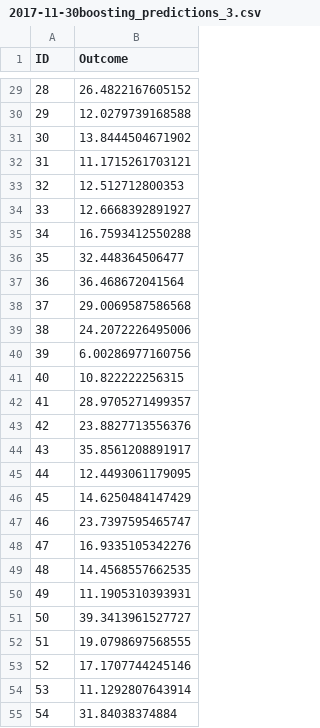
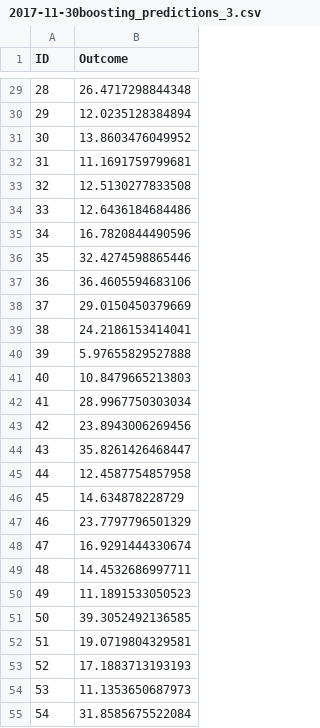
Before and after one commit to shkramer13/kaggle_project, a CSV file: results/2017-11-30boosting_predictions_3.csv, drawn as a sheet; only a part is shown, gaps mark what is left out; the diff covers the shown part only.

```diff
--- a/results/2017-11-30boosting_predictions_3.csv
+++ b/results/2017-11-30boosting_predictions_3.csv
@@ -29,27 +29,27 @@
-28,26.4822167605152
-29,12.0279739168588
-30,13.8444504671902
-31,11.1715261703121
-32,12.512712800353
-33,12.6668392891927
-34,16.7593412550288
-35,32.448364506477
-36,36.468672041564
-37,29.0069587586568
-38,24.2072226495006
-39,6.00286977160756
-40,10.822222256315
-41,28.9705271499357
-42,23.8827713556376
-43,35.8561208891917
-44,12.4493061179095
-45,14.6250484147429
-46,23.7397595465747
-47,16.9335105342276
-48,14.4568557662535
-49,11.1905310393931
-50,39.3413961527727
-51,19.0798697568555
-52,17.1707744245146
-53,11.1292807643914
-54,31.84038374884
+28,26.4717298844348
+29,12.0235128384894
+30,13.8603476049952
+31,11.1691759799681
+32,12.5130277833508
+33,12.6436184684486
+34,16.7820844490596
+35,32.4274598865446
+36,36.4605594683106
+37,29.0150450379669
+38,24.2186153414041
+39,5.97655829527888
+40,10.8479665213803
+41,28.9967750303034
+42,23.8943006269456
+43,35.8261426468447
+44,12.4587754857958
+45,14.634878228729
+46,23.7797796501329
+47,16.9291444330674
+48,14.4532686997711
+49,11.1891533050523
+50,39.3052492136585
+51,19.0719804329581
+52,17.1883713193193
+53,11.1353650687973
+54,31.8585675522084
```
Also changed, not shown: 83 edited cells elsewhere in this file, 1 other file.
